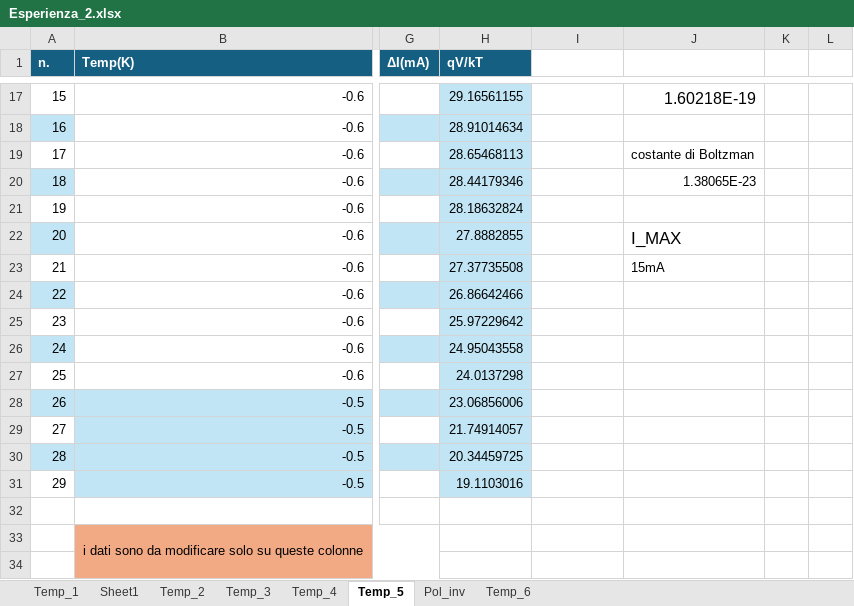
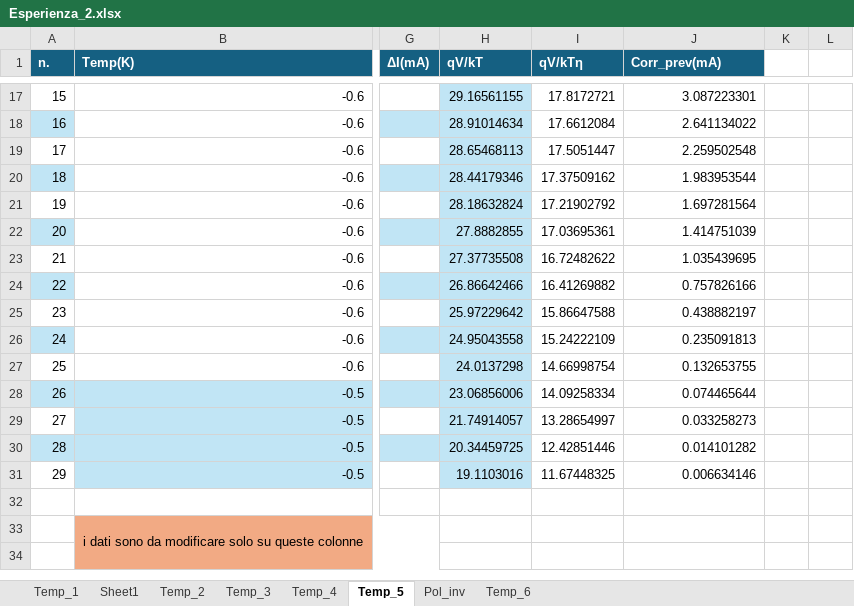
Before and after one commit to mirolo-manuele/LABORATORIO-DI-ELETTROMAGNETISMO, an Excel workbook: relazioni/esperienza_2/codici/Esperienza_2.xlsx, sheet Temp_5, drawn as a sheet; only a part is shown, gaps mark what is left out; values as stored, in another font and other column widths than the file's, no borders; charts and pictures and table styles not drawn; the diff covers the shown part only; the diff names each change by its address in the sheet, - before the commit and + after, or states it on an @@ line.

```diff
--- a/relazioni/esperienza_2/codici/Esperienza_2.xlsx (sheet Temp_5)
+++ b/relazioni/esperienza_2/codici/Esperienza_2.xlsx (sheet Temp_5)
-I1: (empty)
+I1: qV/kTη
-I1:J1 fill: none
+I1:J1 fill: #156082
-J1: (empty)
+J1: Corr_prev(mA)
-I17 (qV/kTη): (empty)
+I17 (qV/kTη): 17.8172721
-J17 (Corr_prev(mA)): 1.60218E-19
+J17 (Corr_prev(mA)): 3.087223301
@@ J17 text size: smaller @@
-I18 (qV/kTη): (empty)
+I18 (qV/kTη): 17.6612084
-J18 (Corr_prev(mA)): (empty)
+J18 (Corr_prev(mA)): 2.641134022
-I19 (qV/kTη): (empty)
+I19 (qV/kTη): 17.5051447
-J19 (Corr_prev(mA)): costante di Boltzman
+J19 (Corr_prev(mA)): 2.259502548
-I20 (qV/kTη): (empty)
+I20 (qV/kTη): 17.37509162
-J20 (Corr_prev(mA)): 1.38065E-23
+J20 (Corr_prev(mA)): 1.983953544
-I21 (qV/kTη): (empty)
+I21 (qV/kTη): 17.21902792
-J21 (Corr_prev(mA)): (empty)
+J21 (Corr_prev(mA)): 1.697281564
-I22 (qV/kTη): (empty)
+I22 (qV/kTη): 17.03695361
-J22 (Corr_prev(mA)): I_MAX
+J22 (Corr_prev(mA)): 1.414751039
@@ J22 text size: smaller @@
-I23 (qV/kTη): (empty)
+I23 (qV/kTη): 16.72482622
-J23 (Corr_prev(mA)): 15mA
+J23 (Corr_prev(mA)): 1.035439695
-I24 (qV/kTη): (empty)
+I24 (qV/kTη): 16.41269882
-J24 (Corr_prev(mA)): (empty)
+J24 (Corr_prev(mA)): 0.757826166
-I25 (qV/kTη): (empty)
+I25 (qV/kTη): 15.86647588
-J25 (Corr_prev(mA)): (empty)
+J25 (Corr_prev(mA)): 0.438882197
-I26 (qV/kTη): (empty)
+I26 (qV/kTη): 15.24222109
-J26 (Corr_prev(mA)): (empty)
+J26 (Corr_prev(mA)): 0.235091813
-I27 (qV/kTη): (empty)
+I27 (qV/kTη): 14.66998754
-J27 (Corr_prev(mA)): (empty)
+J27 (Corr_prev(mA)): 0.132653755
-I28 (qV/kTη): (empty)
+I28 (qV/kTη): 14.09258334
-J28 (Corr_prev(mA)): (empty)
+J28 (Corr_prev(mA)): 0.074465644
-I29 (qV/kTη): (empty)
+I29 (qV/kTη): 13.28654997
-J29 (Corr_prev(mA)): (empty)
+J29 (Corr_prev(mA)): 0.033258273
-I30 (qV/kTη): (empty)
+I30 (qV/kTη): 12.42851446
-J30 (Corr_prev(mA)): (empty)
+J30 (Corr_prev(mA)): 0.014101282
-I31 (qV/kTη): (empty)
+I31 (qV/kTη): 11.67448325
-J31 (Corr_prev(mA)): (empty)
+J31 (Corr_prev(mA)): 0.006634146
```
Also changed, not shown: 4 added rows, 4 removed rows, 32 edited cells and cell formats elsewhere in this sheet, sheet Temp_4, sheet Temp_3, formulas that keep their value, charts or pictures, 7 other files.
